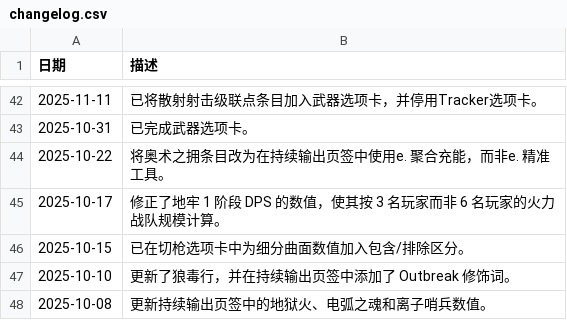
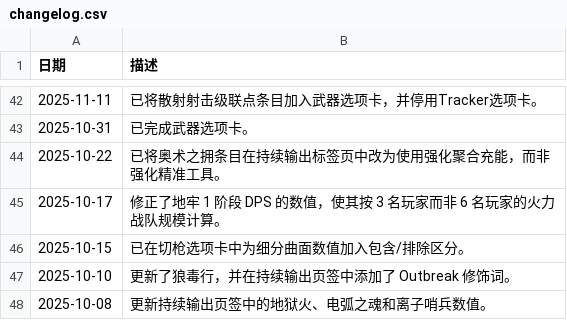
Before and after one commit to HCHogan/max, a CSV file: data/destiny-guides/zh/boss-damage/changelog.csv, drawn as a sheet; only a part is shown, gaps mark what is left out.

```diff
--- a/data/destiny-guides/zh/boss-damage/changelog.csv
+++ b/data/destiny-guides/zh/boss-damage/changelog.csv
@@ -43,3 +43,3 @@
 2025-10-31,已完成武器选项卡。
-2025-10-22,将奥术之拥条目改为在持续输出页签中使用e. 聚合充能，而非e. 精准工具。
+2025-10-22,已将奥术之拥条目在持续输出标签页中改为使用强化聚合充能，而非强化精准工具。
 2025-10-17,修正了地牢 1 阶段 DPS 的数值，使其按 3 名玩家而非 6 名玩家的火力战队规模计算。
```
Also changed, not shown: data/destiny-guides/archive/zh/boss-damage/sustained-old.csv, data/destiny-guides/archive/zh/boss-damage/swap-old.csv, 9 other files.
